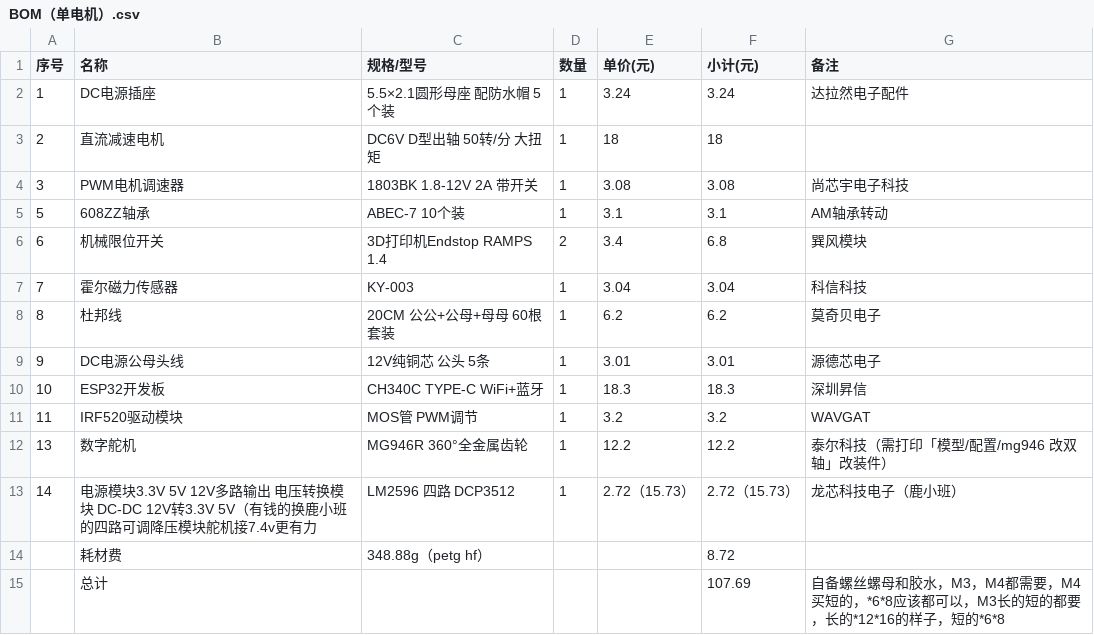
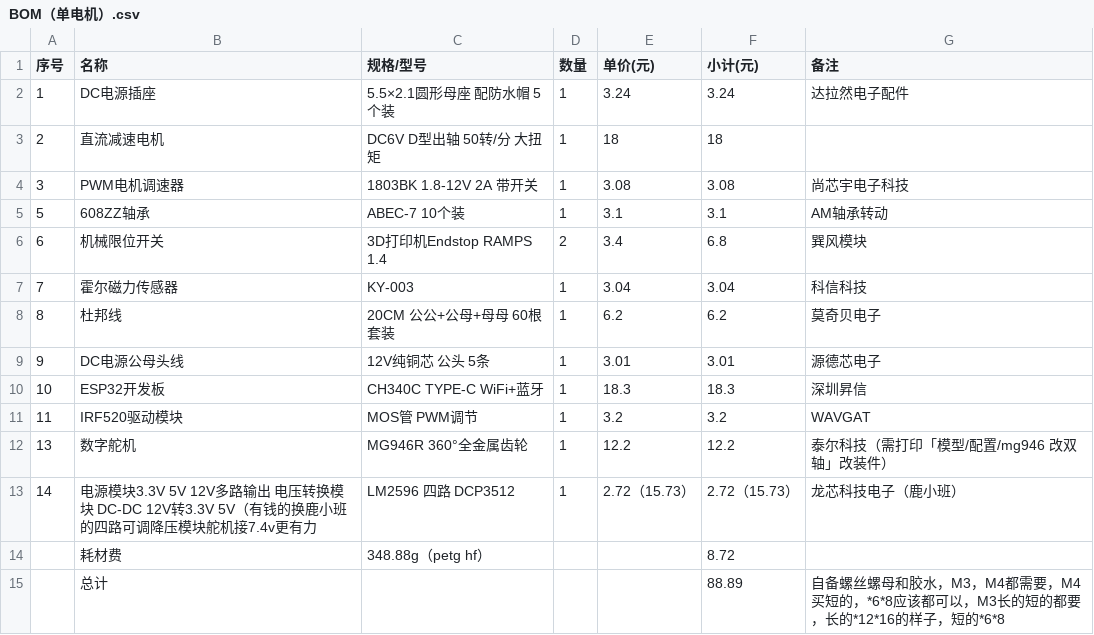
Before and after one commit to jindavid1000/iWinder, a CSV file: BOM/BOM（单电机）.csv, drawn as a sheet.

```diff
--- a/BOM/BOM（单电机）.csv
+++ b/BOM/BOM（单电机）.csv
@@ -14,2 +14,2 @@
 ,耗材费,348.88g（petg hf）,,,8.72,
-,总计,,,,107.69,自备螺丝螺母和胶水，M3，M4都需要，M4买短的，*6*8应该都可以，M3长的短的都要，长的*12*16的样子，短的*6*8
+,总计,,,,88.89,自备螺丝螺母和胶水，M3，M4都需要，M4买短的，*6*8应该都可以，M3长的短的都要，长的*12*16的样子，短的*6*8
```
Also changed, not shown: BOM/BOM（双电机）.csv, BOM/BOM（手摇:电钻).csv, 28 other files.
